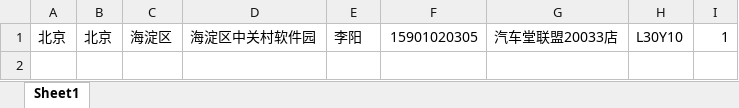
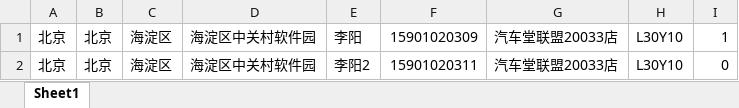
Before and after one commit to justtesta/mechanic, an Excel workbook: public/mechanic_import_template.xlsx, sheet Sheet1, drawn as a sheet; values as stored, in another font and other column widths than the file's, no borders; the diff names each change by its address in the sheet, - before the commit and + after, or states it on an @@ line.

```diff
--- a/public/mechanic_import_template.xlsx (sheet Sheet1)
+++ b/public/mechanic_import_template.xlsx (sheet Sheet1)
-F1: 15901020305
+F1: 15901020309
+row 2: 北京 | 北京 | 海淀区 | 海淀区中关村软件园 | 李阳2 | 15901020311 | 汽车堂联盟20033店 | L30Y10 | 0
```
Also changed, not shown: 1 other file.
